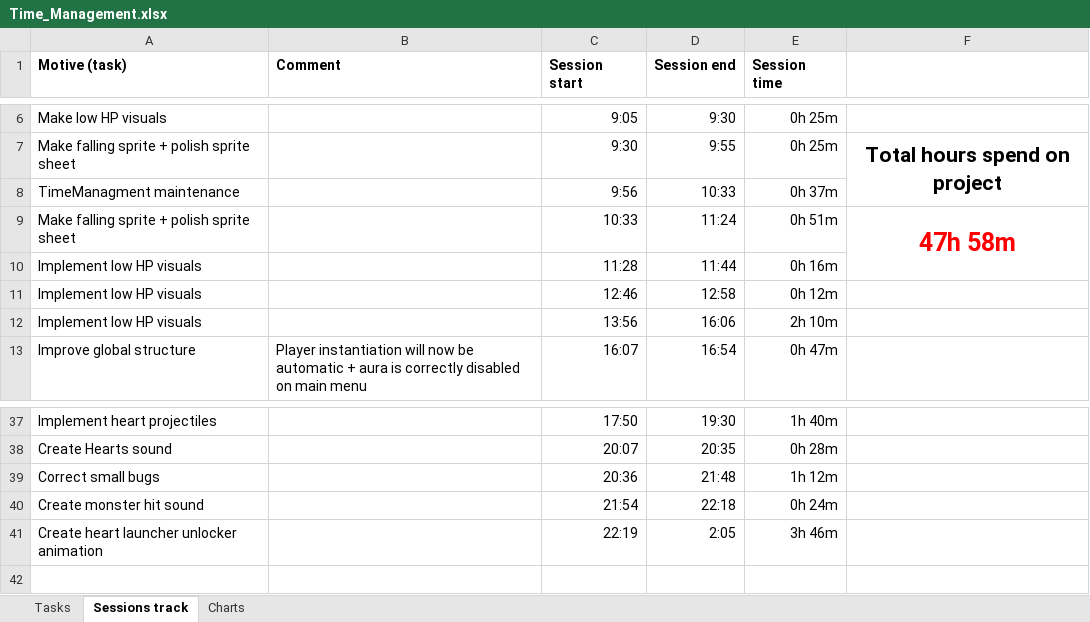
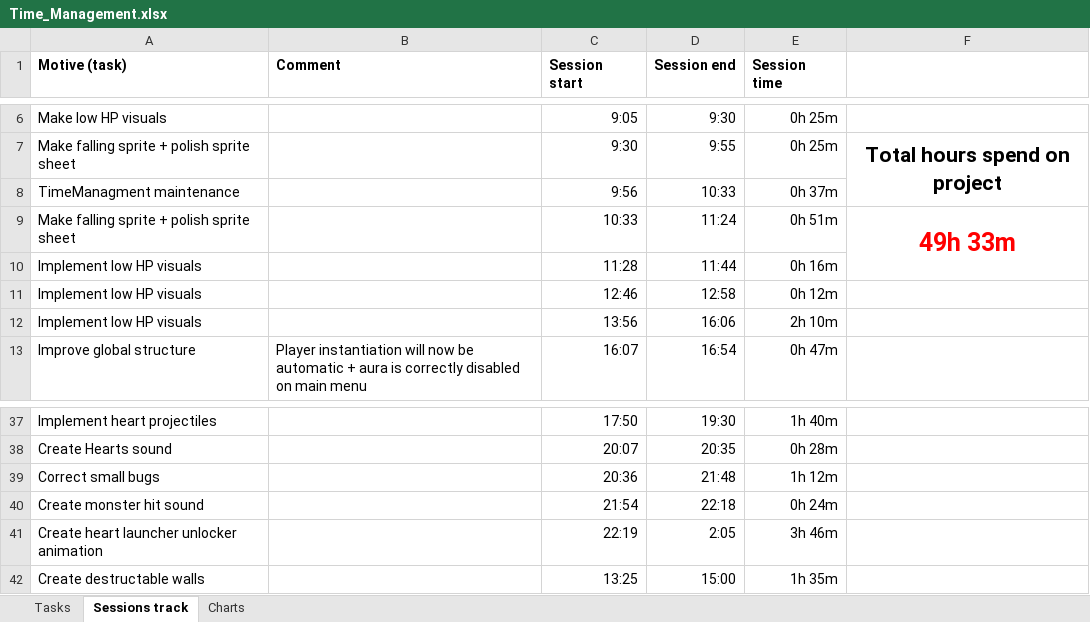
Before and after one commit to AdriKat2022/find-mocha, an Excel workbook: Time_Management.xlsx, sheet Sessions track, drawn as a sheet; only a part is shown, gaps mark what is left out; values as stored, in another font and other column widths than the file's, no borders; table styles not drawn; the diff names each change by its address in the sheet, - before the commit and + after, or states it on an @@ line.

```diff
--- a/Time_Management.xlsx (sheet Sessions track)
+++ b/Time_Management.xlsx (sheet Sessions track)
-F9: 47h 58m
+F9: 49h 33m
+row 42: Create destructable walls |  | 13:25 | 15:00 | 1h 35m
```
Also changed, not shown: sheet Charts, sheet Tasks, charts or pictures, 19 other files.
